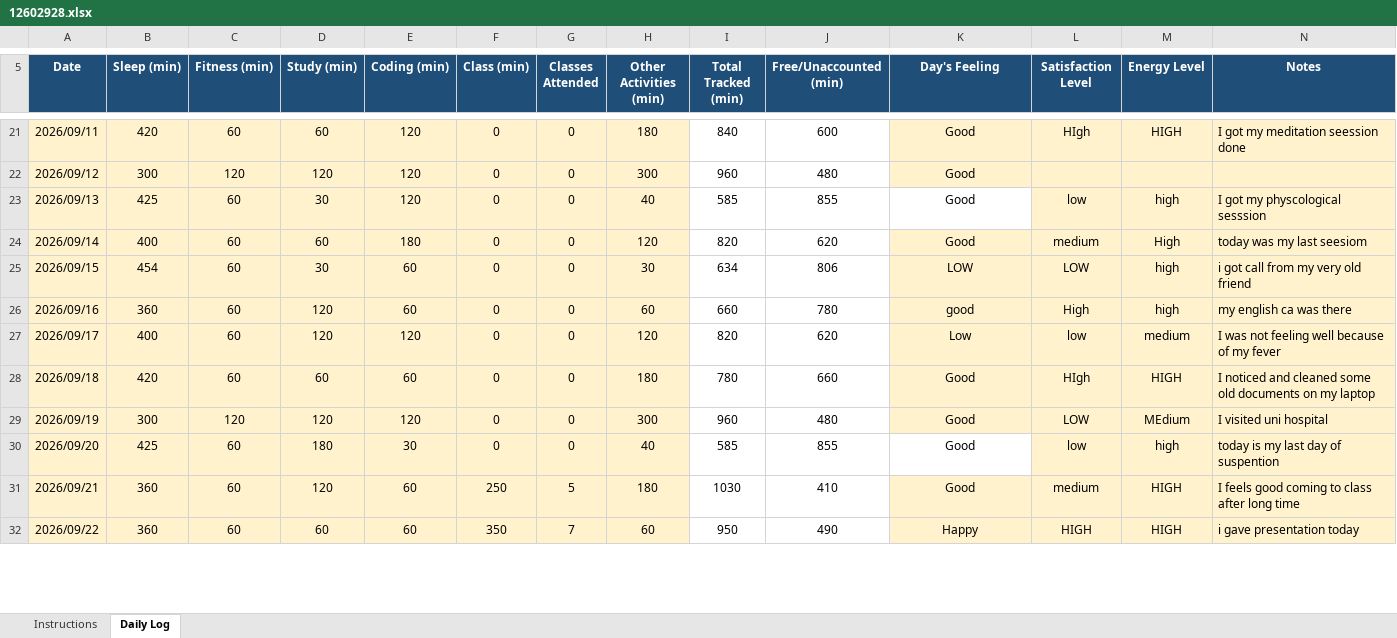
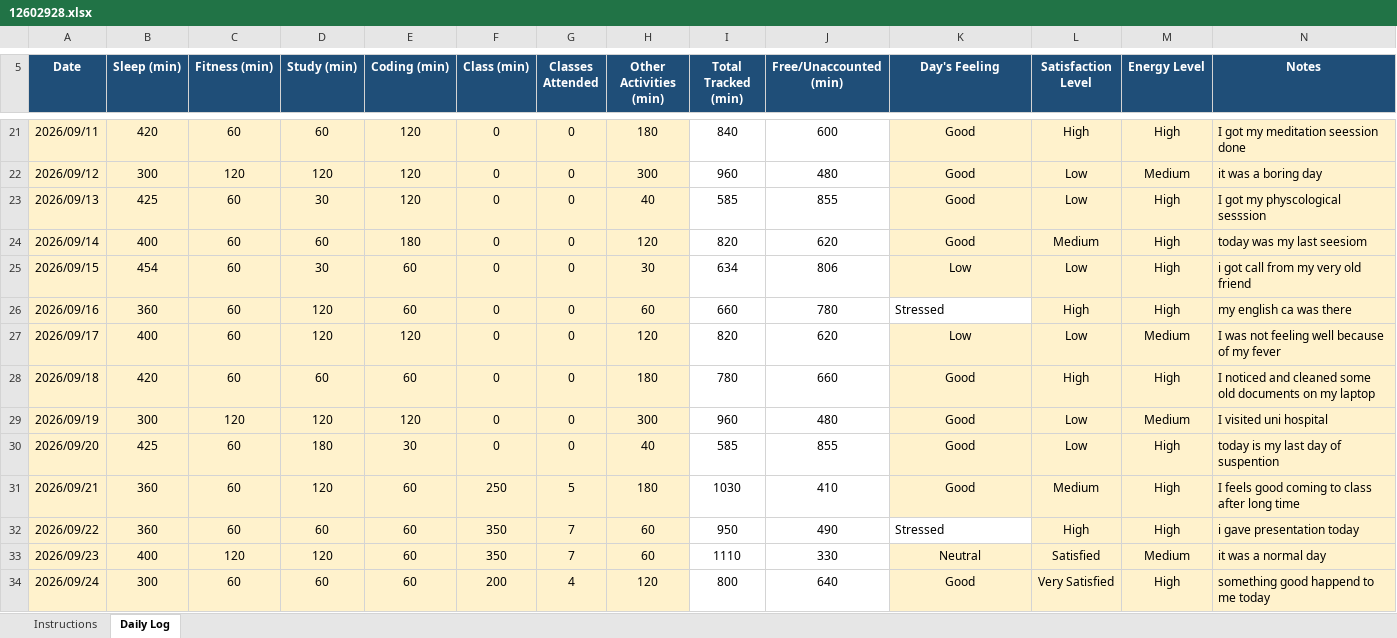
Before and after one commit to PrashantGD3/cap776, an Excel workbook: 12602928.xlsx, sheet Daily Log, drawn as a sheet; only a part is shown, gaps mark what is left out; values as stored, in another font and other column widths than the file's, no borders; conditional formats not drawn; the diff covers the shown part only; the diff names each change by its address in the sheet, - before the commit and + after, or states it on an @@ line.

```diff
--- a/12602928.xlsx (sheet Daily Log)
+++ b/12602928.xlsx (sheet Daily Log)
-L21 (Satisfaction Level): HIgh
+L21 (Satisfaction Level): High
-M21 (Energy Level): HIGH
+M21 (Energy Level): High
-L22 (Satisfaction Level): (empty)
+L22 (Satisfaction Level): Low
-M22 (Energy Level): (empty)
+M22 (Energy Level): Medium
-N22 (Notes): (empty)
+N22 (Notes): it was a boring day
-K23 fill: none
+K23 fill: #FFF2CC
-L23 (Satisfaction Level): low
+L23 (Satisfaction Level): Low
-M23 (Energy Level): high
+M23 (Energy Level): High
-L24 (Satisfaction Level): medium
+L24 (Satisfaction Level): Medium
-K25 (Day's Feeling): LOW
+K25 (Day's Feeling): Low
-L25 (Satisfaction Level): LOW
+L25 (Satisfaction Level): Low
-M25:M26 (Energy Level): high
+M25:M26 (Energy Level): High
-K26 (Day's Feeling): good
+K26 (Day's Feeling): Stressed
@@ K26 fill: #FFF2CC → none, alignment: center → left @@
-L27 (Satisfaction Level): low
+L27 (Satisfaction Level): Low
-M27 (Energy Level): medium
+M27 (Energy Level): Medium
-L28 (Satisfaction Level): HIgh
+L28 (Satisfaction Level): High
-M28 (Energy Level): HIGH
+M28 (Energy Level): High
-L29 (Satisfaction Level): LOW
+L29 (Satisfaction Level): Low
-M29 (Energy Level): MEdium
+M29 (Energy Level): Medium
-K30 fill: none
+K30 fill: #FFF2CC
-L30 (Satisfaction Level): low
+L30 (Satisfaction Level): Low
-M30 (Energy Level): high
+M30 (Energy Level): High
-L31 (Satisfaction Level): medium
+L31 (Satisfaction Level): Medium
-M31:M32 (Energy Level): HIGH
+M31:M32 (Energy Level): High
-K32 (Day's Feeling): Happy
+K32 (Day's Feeling): Stressed
@@ K32 fill: #FFF2CC → none, alignment: center → left @@
-L32 (Satisfaction Level): HIGH
+L32 (Satisfaction Level): High
+row 33: 2026/09/23 | 400 | 120 | 120 | 60 | 350 | 7 | 60 | 1110 | 330 | Neutral | Satisfied | Medium | it was a normal day
+row 34: 2026/09/24 | 300 | 60 | 60 | 60 | 200 | 4 | 120 | 800 | 640 | Good | Very Satisfied | High | something good happend to me today
```
Also changed, not shown: 43 added rows, 2 removed rows, 34 edited cells and cell formats elsewhere in this sheet, formulas that keep their value, 1 other file.
